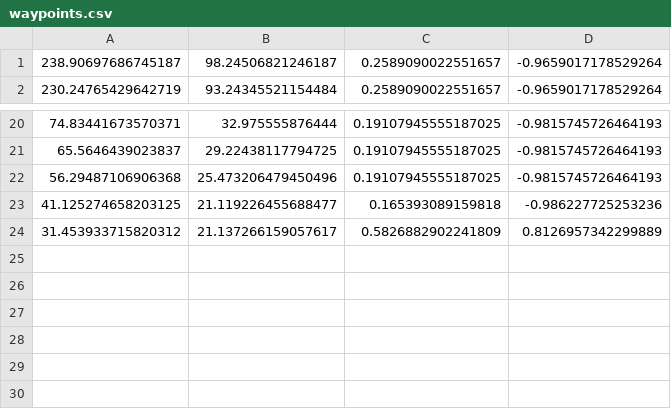
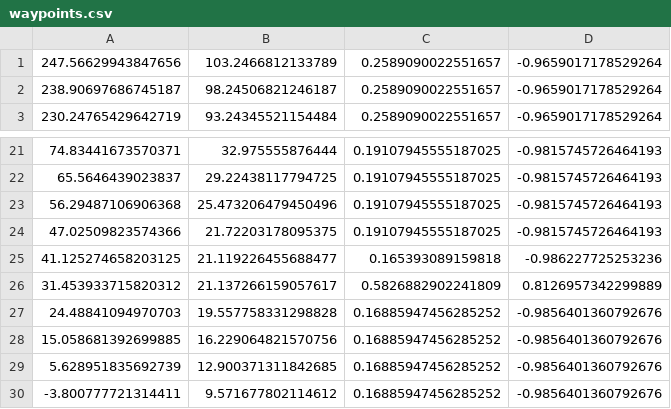
Before and after one commit to munzir/autonomous_tow_truck, a CSV file: src/waypoint_publisher/waypoint_publisher/waypoints.csv, drawn as a sheet; only a part is shown, gaps mark what is left out; the diff names each change by its address in the sheet, - before the commit and + after, or states it on an @@ line.

Commit message:
Added bashrc for generating waypoints from txt files

```diff
--- a/src/waypoint_publisher/waypoint_publisher/waypoints.csv
+++ b/src/waypoint_publisher/waypoint_publisher/waypoints.csv
+row 1: 247.56629943847656 | 103.2466812133789 | 0.2589090022551657 | -0.9659017178529264
+row 24: 47.02509823574366 | 21.72203178095375 | 0.19107945555187025 | -0.9815745726464193
+row 27: 24.48841094970703 | 19.557758331298828 | 0.16885947456285252 | -0.9856401360792676
+row 28: 15.058681392699885 | 16.229064821570756 | 0.16885947456285252 | -0.9856401360792676
+row 29: 5.628951835692739 | 12.900371311842685 | 0.16885947456285252 | -0.9856401360792676
+row 30: -3.800777721314411 | 9.571677802114612 | 0.16885947456285252 | -0.9856401360792676
```
Also changed, not shown: 9 other files.
